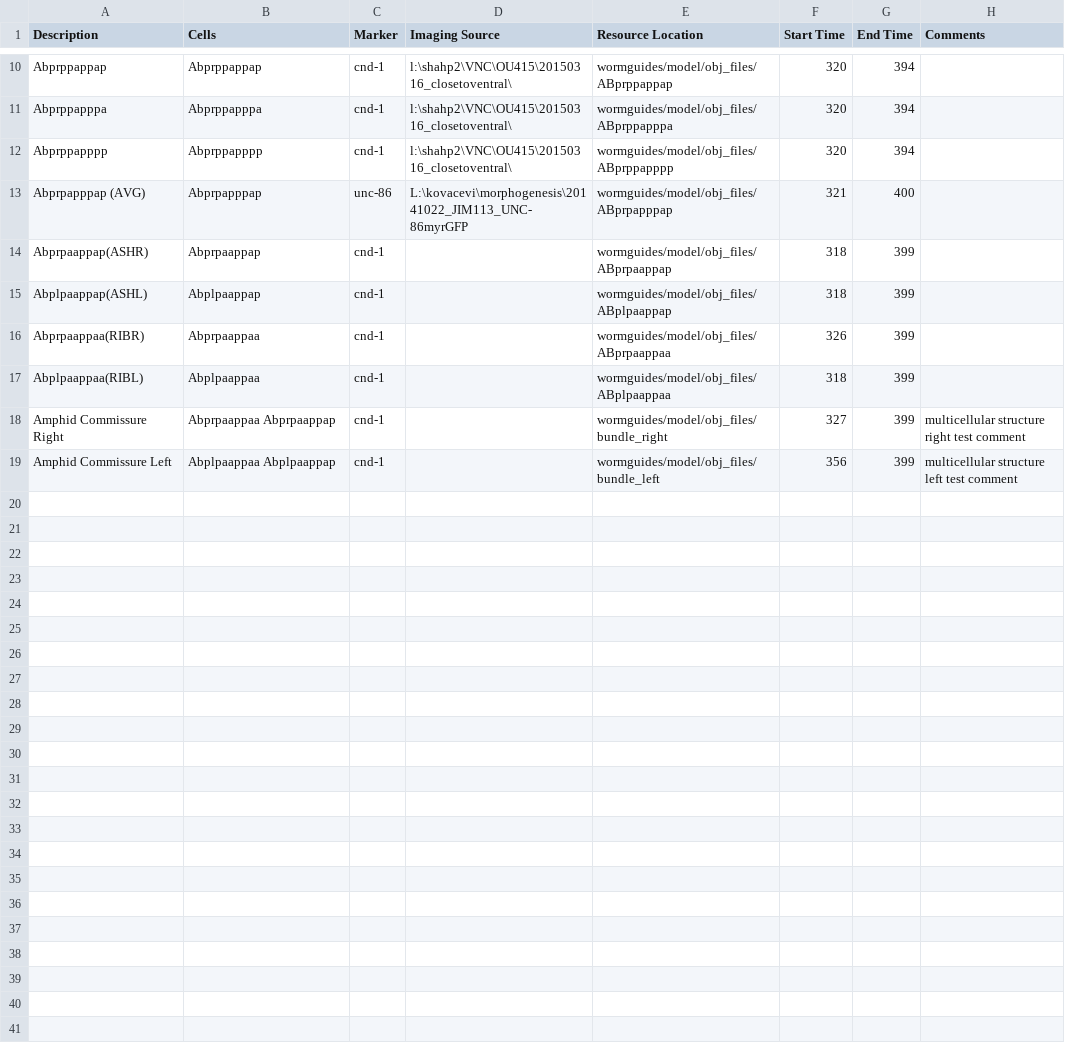
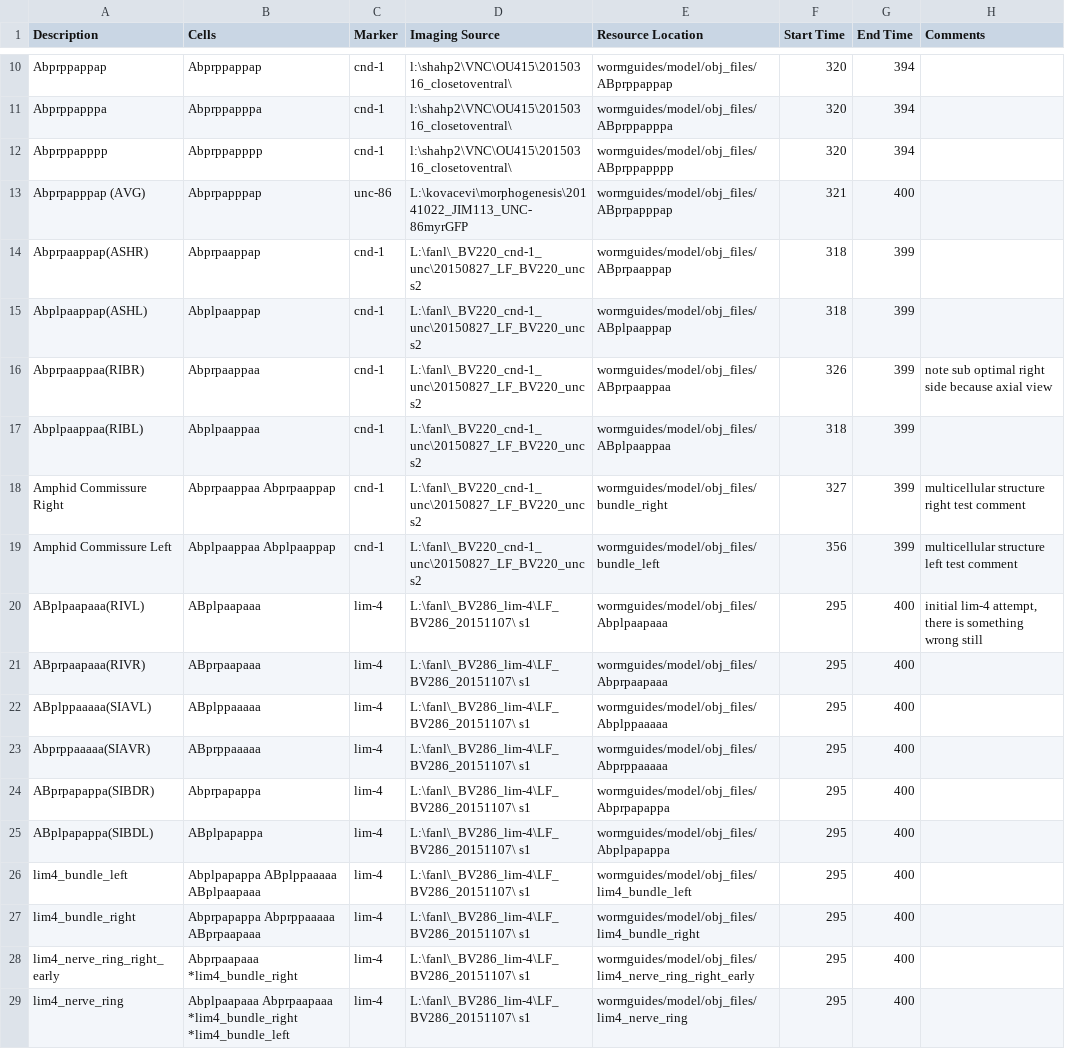
Before and after one commit to tangydoris/WormGUIDES, a CSV file: src/wormguides/model/shapes_file/CellShapesConfig.csv, drawn as a sheet; only a part is shown, gaps mark what is left out.

Commit message:
added recursive methods for unpacking cell name entries which reference other scene elements' cells list

```diff
--- a/src/wormguides/model/shapes_file/CellShapesConfig.csv
+++ b/src/wormguides/model/shapes_file/CellShapesConfig.csv
@@ -13,7 +13,17 @@ Abprppapppp,Abprppapppp,cnd-1,l:\shahp2\VNC\OU415\20150316_closetoventral\,wormg
 Abprpapppap (AVG),Abprpapppap,unc-86,L:\kovacevi\morphogenesis\20141022_JIM113_UNC-86myrGFP,wormguides/model/obj_files/ABprpapppap,321,400,
-Abprpaappap(ASHR),Abprpaappap,cnd-1,,wormguides/model/obj_files/ABprpaappap,318,399,
-Abplpaappap(ASHL),Abplpaappap,cnd-1,,wormguides/model/obj_files/ABplpaappap,318,399,
-Abprpaappaa(RIBR),Abprpaappaa,cnd-1,,wormguides/model/obj_files/ABprpaappaa,326,399,
-Abplpaappaa(RIBL),Abplpaappaa,cnd-1,,wormguides/model/obj_files/ABplpaappaa,318,399,
-Amphid Commissure Right,Abprpaappaa Abprpaappap,cnd-1,,wormguides/model/obj_files/bundle_right,327,399,multicellular structure right test comment
-Amphid Commissure Left,Abplpaappaa Abplpaappap,cnd-1,,wormguides/model/obj_files/bundle_left,356,399,multicellular structure left test comment
+Abprpaappap(ASHR),Abprpaappap,cnd-1,L:\fanl\_BV220_cnd-1_unc\20150827_LF_BV220_unc s2,wormguides/model/obj_files/ABprpaappap,318,399,
+Abplpaappap(ASHL),Abplpaappap,cnd-1,L:\fanl\_BV220_cnd-1_unc\20150827_LF_BV220_unc s2,wormguides/model/obj_files/ABplpaappap,318,399,
+Abprpaappaa(RIBR),Abprpaappaa,cnd-1,L:\fanl\_BV220_cnd-1_unc\20150827_LF_BV220_unc s2,wormguides/model/obj_files/ABprpaappaa,326,399,note sub optimal right side because axial view
+Abplpaappaa(RIBL),Abplpaappaa,cnd-1,L:\fanl\_BV220_cnd-1_unc\20150827_LF_BV220_unc s2,wormguides/model/obj_files/ABplpaappaa,318,399,
+Amphid Commissure Right,Abprpaappaa Abprpaappap,cnd-1,L:\fanl\_BV220_cnd-1_unc\20150827_LF_BV220_unc s2,wormguides/model/obj_files/bundle_right,327,399,multicellular structure right test comment
+Amphid Commissure Left,Abplpaappaa Abplpaappap,cnd-1,L:\fanl\_BV220_cnd-1_unc\20150827_LF_BV220_unc s2,wormguides/model/obj_files/bundle_left,356,399,multicellular structure left test comment
+ABplpaapaaa(RIVL),ABplpaapaaa,lim-4,L:\fanl\_BV286_lim-4\LF_BV286_20151107\ s1,wormguides/model/obj_files/Abplpaapaaa,295,400,"initial lim-4 attempt, there is something wrong still"
+ABprpaapaaa(RIVR),ABprpaapaaa,lim-4,L:\fanl\_BV286_lim-4\LF_BV286_20151107\ s1,wormguides/model/obj_files/Abprpaapaaa,295,400,
+ABplppaaaaa(SIAVL),ABplppaaaaa,lim-4,L:\fanl\_BV286_lim-4\LF_BV286_20151107\ s1,wormguides/model/obj_files/Abplppaaaaa,295,400,
+Abprppaaaaa(SIAVR),ABprppaaaaa,lim-4,L:\fanl\_BV286_lim-4\LF_BV286_20151107\ s1,wormguides/model/obj_files/Abprppaaaaa,295,400,
+ABprpapappa(SIBDR),Abprpapappa,lim-4,L:\fanl\_BV286_lim-4\LF_BV286_20151107\ s1,wormguides/model/obj_files/Abprpapappa,295,400,
+ABplpapappa(SIBDL),ABplpapappa,lim-4,L:\fanl\_BV286_lim-4\LF_BV286_20151107\ s1,wormguides/model/obj_files/Abplpapappa,295,400,
+lim4_bundle_left,Abplpapappa ABplppaaaaa ABplpaapaaa ,lim-4,L:\fanl\_BV286_lim-4\LF_BV286_20151107\ s1,wormguides/model/obj_files/lim4_bundle_left,295,400,
+lim4_bundle_right,Abprpapappa Abprppaaaaa ABprpaapaaa ,lim-4,L:\fanl\_BV286_lim-4\LF_BV286_20151107\ s1,wormguides/model/obj_files/lim4_bundle_right,295,400,
+lim4_nerve_ring_right_early,Abprpaapaaa *lim4_bundle_right ,lim-4,L:\fanl\_BV286_lim-4\LF_BV286_20151107\ s1,wormguides/model/obj_files/lim4_nerve_ring_right_early,295,400,
+lim4_nerve_ring,Abplpaapaaa Abprpaapaaa  *lim4_bundle_right *lim4_bundle_left,lim-4,L:\fanl\_BV286_lim-4\LF_BV286_20151107\ s1,wormguides/model/obj_files/lim4_nerve_ring,295,400,
```
Also changed, not shown: 2 other files.
